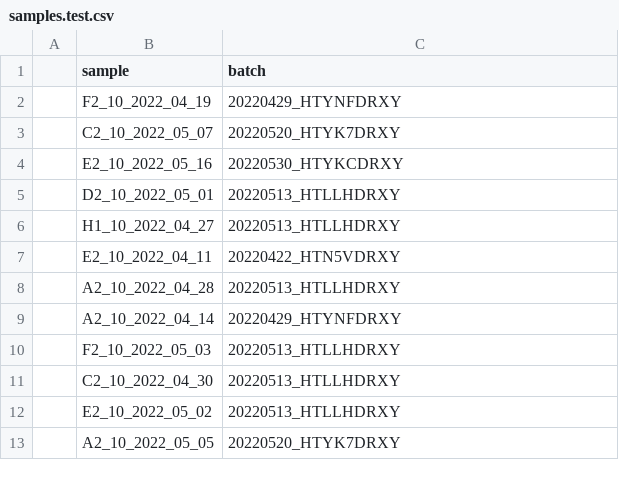
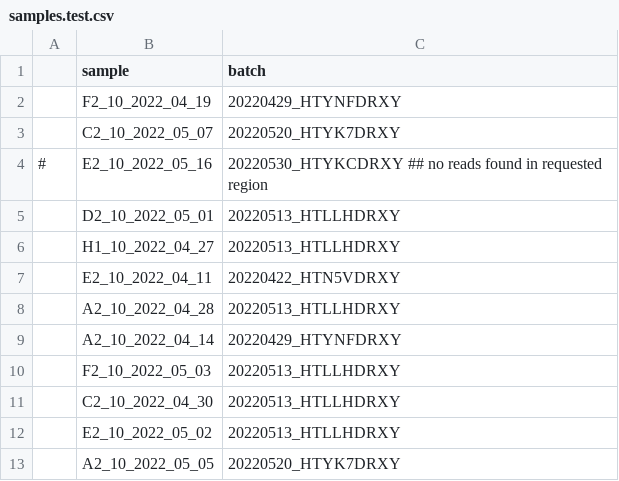
Before and after one commit to cbg-ethz/SARS-CoV-2-wastewater-sample-processing-VILOCA, a CSV file: resources/setup_emergence_new_variant/config/samples.test.csv, drawn as a sheet.

```diff
--- a/resources/setup_emergence_new_variant/config/samples.test.csv
+++ b/resources/setup_emergence_new_variant/config/samples.test.csv
@@ -3,3 +3,3 @@
 ,C2_10_2022_05_07,20220520_HTYK7DRXY
-,E2_10_2022_05_16,20220530_HTYKCDRXY
+#,E2_10_2022_05_16,20220530_HTYKCDRXY ## no reads found in requested region
 ,D2_10_2022_05_01,20220513_HTLLHDRXY
```
Also changed, not shown: resources/setup_emergence_new_variant/config/samples.csv.
